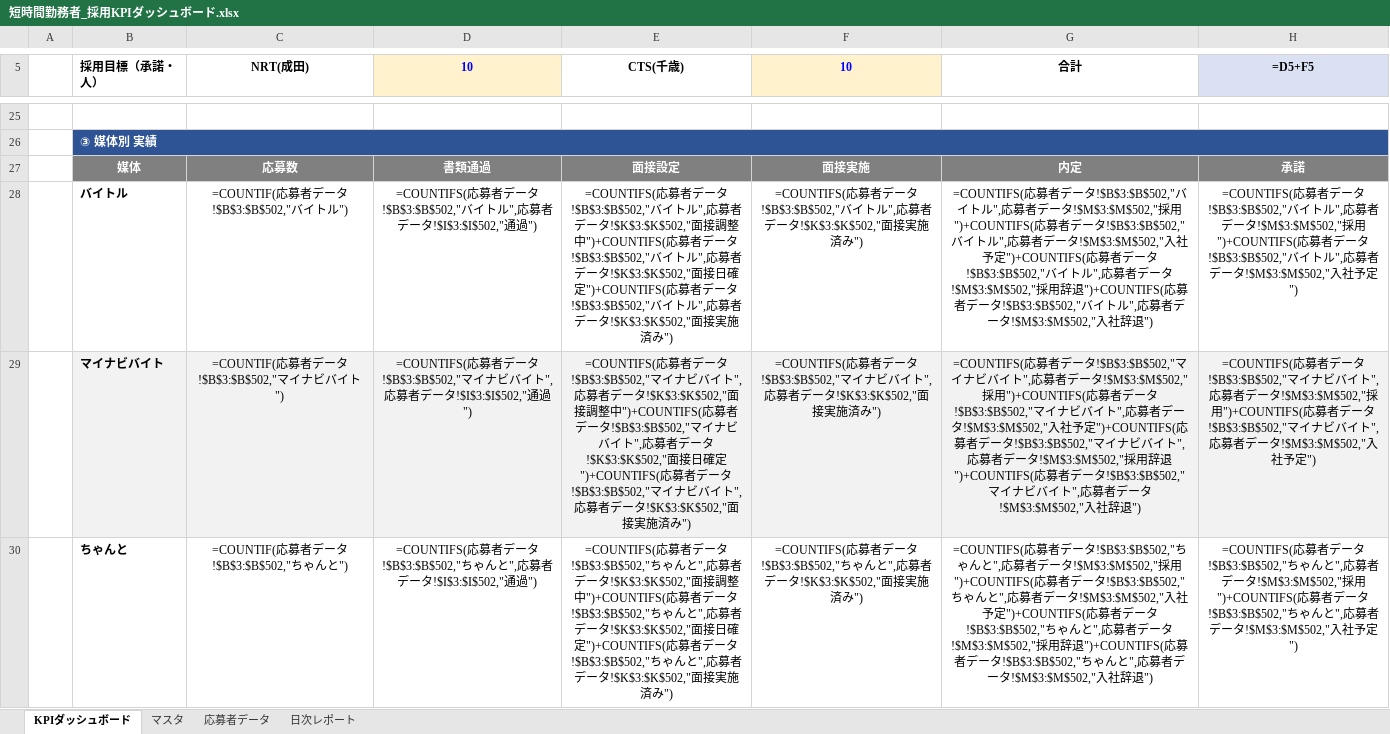
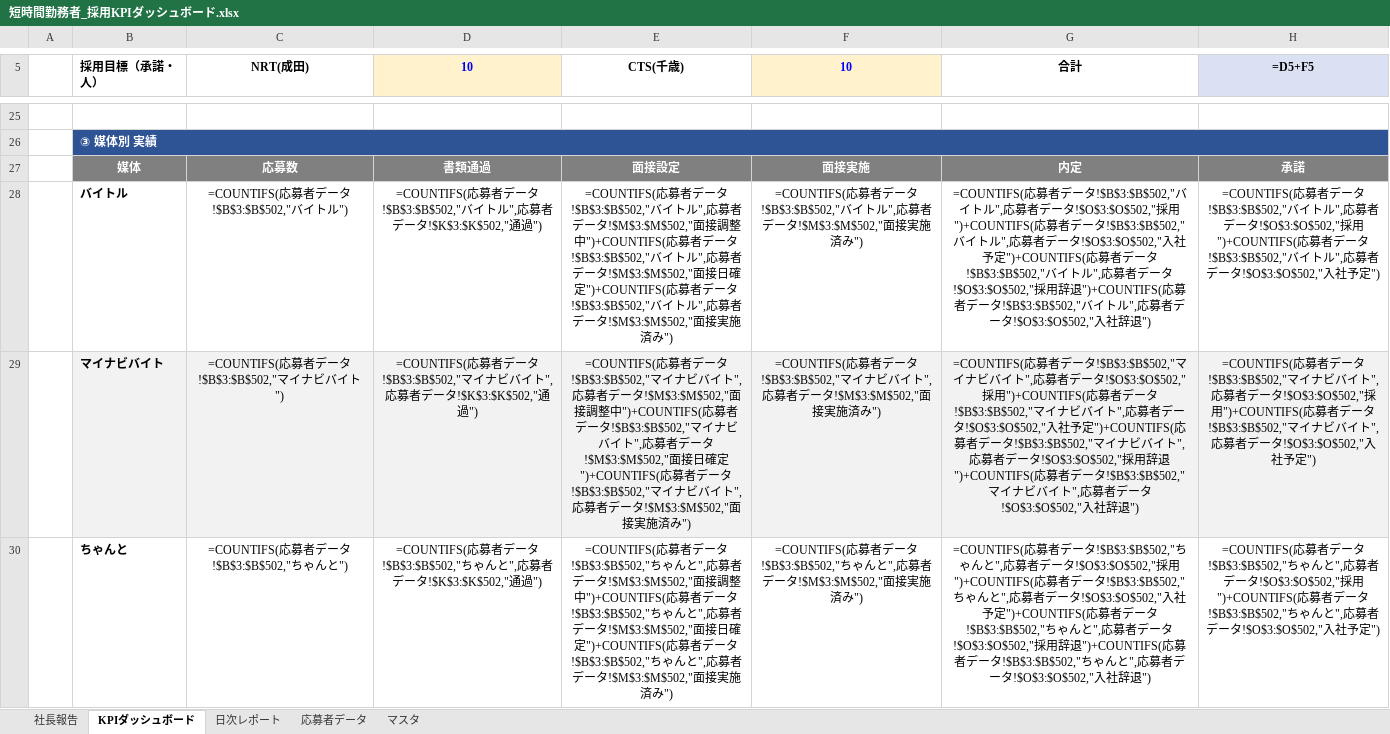
Before and after one commit to asamitango0929-arch/test, an Excel workbook: 短時間勤務者_採用KPIダッシュボード.xlsx, sheet KPIダッシュボード, drawn as a sheet; only a part is shown, gaps mark what is left out; values as stored, in another font and other column widths than the file's, no borders; formulas without a stored value are shown as written; charts and pictures and conditional formats not drawn; the diff covers the shown part only; the diff names each change by its address in the sheet, - before the commit and + after, or states it on an @@ line.

```diff
--- a/短時間勤務者_採用KPIダッシュボード.xlsx (sheet KPIダッシュボード)
+++ b/短時間勤務者_採用KPIダッシュボード.xlsx (sheet KPIダッシュボード)
+sheet tab: 社長報告
@@ sheet tab order changed: 社長報告 | KPIダッシュボード | 日次レポート | 応募者データ | マスタ @@
-C28 (NRT(成田)): =COUNTIF(応募者データ!$B$3:$B$502,"バイトル")
+C28 (NRT(成田)): =COUNTIFS(応募者データ!$B$3:$B$502,"バイトル")
-D28 (10): …ータ!$I$3:$I$502,"通過…
+D28 (10): …ータ!$K$3:$K$502,"通過…
-E28 (CTS(千歳)): …者データ!$K$3:$K$502,"面接調整中")+COUNTIFS(応募者データ!$B$3:$B$502,"バイトル",応募者データ!$K$3:$K$502,"面接日確定")+COUNTIFS(応募者データ!$B$3:$B$502,"バイトル",応募者データ!$K$3:$K$502,"面接実施…
+E28 (CTS(千歳)): …者データ!$M$3:$M$502,"面接調整中")+COUNTIFS(応募者データ!$B$3:$B$502,"バイトル",応募者データ!$M$3:$M$502,"面接日確定")+COUNTIFS(応募者データ!$B$3:$B$502,"バイトル",応募者データ!$M$3:$M$502,"面接実施…
-F28 (10): …者データ!$K$3:$K$502,"面接実施…
+F28 (10): …者データ!$M$3:$M$502,"面接実施…
-G28 (合計): …ータ!$M$3:$M$502,"採用")+COUNTIFS(応募者データ!$B$3:$B$502,"バイトル",応募者データ!$M$3:$M$502,"入社予定")+COUNTIFS(応募者データ!$B$3:$B$502,"バイトル",応募者データ!$M$3:$M$502,"採用辞退")+COUNTIFS(応募者データ!$B$3:$B$502,"バイトル",応募者データ!$M$3:$M$502,"入社…
+G28 (合計): …ータ!$O$3:$O$502,"採用")+COUNTIFS(応募者データ!$B$3:$B$502,"バイトル",応募者データ!$O$3:$O$502,"入社予定")+COUNTIFS(応募者データ!$B$3:$B$502,"バイトル",応募者データ!$O$3:$O$502,"採用辞退")+COUNTIFS(応募者データ!$B$3:$B$502,"バイトル",応募者データ!$O$3:$O$502,"入社…
-H28 (=D5+F5): …ータ!$M$3:$M$502,"採用")+COUNTIFS(応募者データ!$B$3:$B$502,"バイトル",応募者データ!$M$3:$M$502,"入社…
+H28 (=D5+F5): …ータ!$O$3:$O$502,"採用")+COUNTIFS(応募者データ!$B$3:$B$502,"バイトル",応募者データ!$O$3:$O$502,"入社…
-C29 (NRT(成田)): =COUNTIF(応募者データ!$B$3:$B$502,"マイナビバイト")
+C29 (NRT(成田)): =COUNTIFS(応募者データ!$B$3:$B$502,"マイナビバイト")
-D29 (10): …者データ!$I$3:$I$502,"通過")
+D29 (10): …者データ!$K$3:$K$502,"通過")
-E29 (CTS(千歳)): …者データ!$K$3:$K$502,"面接調整中")+COUNTIFS(応募者データ!$B$3:$B$502,"マイナビバイト",応募者データ!$K$3:$K$502,"面接日確定")+COUNTIFS(応募者データ!$B$3:$B$502,"マイナビバイト",応募者データ!$K$3:$K$502,"面接実施…
+E29 (CTS(千歳)): …者データ!$M$3:$M$502,"面接調整中")+COUNTIFS(応募者データ!$B$3:$B$502,"マイナビバイト",応募者データ!$M$3:$M$502,"面接日確定")+COUNTIFS(応募者データ!$B$3:$B$502,"マイナビバイト",応募者データ!$M$3:$M$502,"面接実施…
-F29 (10): …者データ!$K$3:$K$502,"面接実施…
+F29 (10): …者データ!$M$3:$M$502,"面接実施…
-G29 (合計): …者データ!$M$3:$M$502,"採用")+COUNTIFS(応募者データ!$B$3:$B$502,"マイナビバイト",応募者データ!$M$3:$M$502,"入社予定")+COUNTIFS(応募者データ!$B$3:$B$502,"マイナビバイト",応募者データ!$M$3:$M$502,"採用辞退")+COUNTIFS(応募者データ!$B$3:$B$502,"マイナビバイト",応募者データ!$M$3:$M$502,"入社辞退…
+G29 (合計): …者データ!$O$3:$O$502,"採用")+COUNTIFS(応募者データ!$B$3:$B$502,"マイナビバイト",応募者データ!$O$3:$O$502,"入社予定")+COUNTIFS(応募者データ!$B$3:$B$502,"マイナビバイト",応募者データ!$O$3:$O$502,"採用辞退")+COUNTIFS(応募者データ!$B$3:$B$502,"マイナビバイト",応募者データ!$O$3:$O$502,"入社辞退…
-H29 (=D5+F5): …者データ!$M$3:$M$502,"採用")+COUNTIFS(応募者データ!$B$3:$B$502,"マイナビバイト",応募者データ!$M$3:$M$502,"入社予定…
+H29 (=D5+F5): …者データ!$O$3:$O$502,"採用")+COUNTIFS(応募者データ!$B$3:$B$502,"マイナビバイト",応募者データ!$O$3:$O$502,"入社予定…
-C30 (NRT(成田)): =COUNTIF(応募者データ!$B$3:$B$502,"ちゃんと")
+C30 (NRT(成田)): =COUNTIFS(応募者データ!$B$3:$B$502,"ちゃんと")
-D30 (10): …ータ!$I$3:$I$502,"通過…
+D30 (10): …ータ!$K$3:$K$502,"通過…
-E30 (CTS(千歳)): …者データ!$K$3:$K$502,"面接調整中")+COUNTIFS(応募者データ!$B$3:$B$502,"ちゃんと",応募者データ!$K$3:$K$502,"面接日確定")+COUNTIFS(応募者データ!$B$3:$B$502,"ちゃんと",応募者データ!$K$3:$K$502,"面接実施…
+E30 (CTS(千歳)): …者データ!$M$3:$M$502,"面接調整中")+COUNTIFS(応募者データ!$B$3:$B$502,"ちゃんと",応募者データ!$M$3:$M$502,"面接日確定")+COUNTIFS(応募者データ!$B$3:$B$502,"ちゃんと",応募者データ!$M$3:$M$502,"面接実施…
-F30 (10): …者データ!$K$3:$K$502,"面接実施…
+F30 (10): …者データ!$M$3:$M$502,"面接実施…
-G30 (合計): …ータ!$M$3:$M$502,"採用")+COUNTIFS(応募者データ!$B$3:$B$502,"ちゃんと",応募者データ!$M$3:$M$502,"入社予定")+COUNTIFS(応募者データ!$B$3:$B$502,"ちゃんと",応募者データ!$M$3:$M$502,"採用辞退")+COUNTIFS(応募者データ!$B$3:$B$502,"ちゃんと",応募者データ!$M$3:$M$502,"入社…
+G30 (合計): …ータ!$O$3:$O$502,"採用")+COUNTIFS(応募者データ!$B$3:$B$502,"ちゃんと",応募者データ!$O$3:$O$502,"入社予定")+COUNTIFS(応募者データ!$B$3:$B$502,"ちゃんと",応募者データ!$O$3:$O$502,"採用辞退")+COUNTIFS(応募者データ!$B$3:$B$502,"ちゃんと",応募者データ!$O$3:$O$502,"入社…
-H30 (=D5+F5): …ータ!$M$3:$M$502,"採用")+COUNTIFS(応募者データ!$B$3:$B$502,"ちゃんと",応募者データ!$M$3:$M$502,"入社…
+H30 (=D5+F5): …ータ!$O$3:$O$502,"採用")+COUNTIFS(応募者データ!$B$3:$B$502,"ちゃんと",応募者データ!$O$3:$O$502,"入社…
```
Also changed, not shown: 33 added rows, 1 removed row and 39 edited cells elsewhere in this sheet, sheet 応募者データ, sheet マスタ, sheet 日次レポート, charts or pictures, 1 other file.
